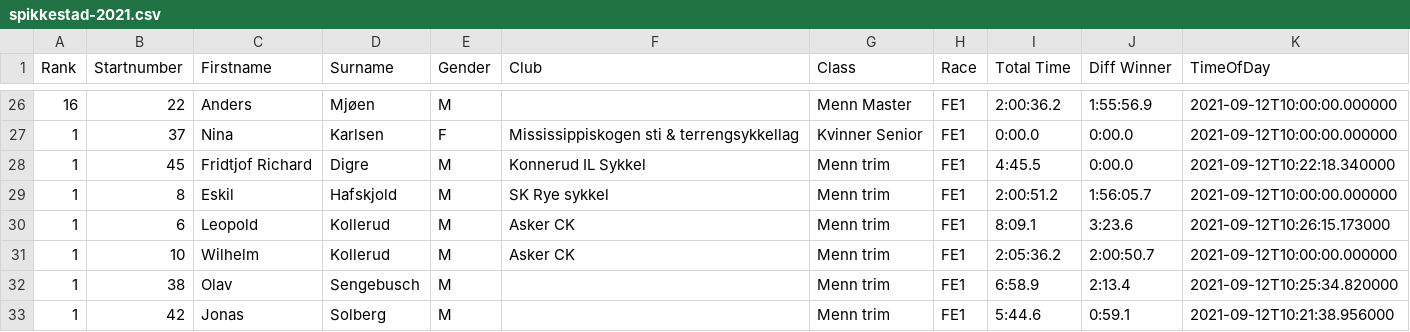
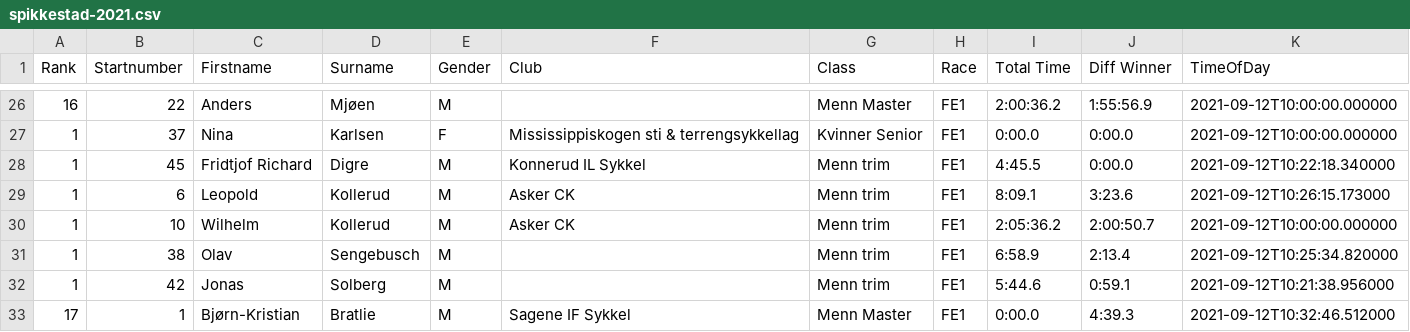
Before and after one commit to knuthaug/enduro-stats, a CSV file: results/2021/spikkestad/spikkestad-2021.csv, drawn as a sheet; only a part is shown, gaps mark what is left out; the shorter side is filled out with more unchanged rows; the diff names each change by its address in the sheet, - before the commit and + after, or states it on an @@ line.

```diff
--- a/results/2021/spikkestad/spikkestad-2021.csv
+++ b/results/2021/spikkestad/spikkestad-2021.csv
-row 29: 1 | 8 | Eskil | Hafskjold | M | SK Rye sykkel | Menn trim | FE1 | 2:00:51.2 | 1:56:05.7 | 2021-09-12T10:00:00.000000
```
Also changed, not shown: results/2021/traktorland/traktorland-2021.csv, results/2022/telemark/telemark-2022.csv, 1 other file.
